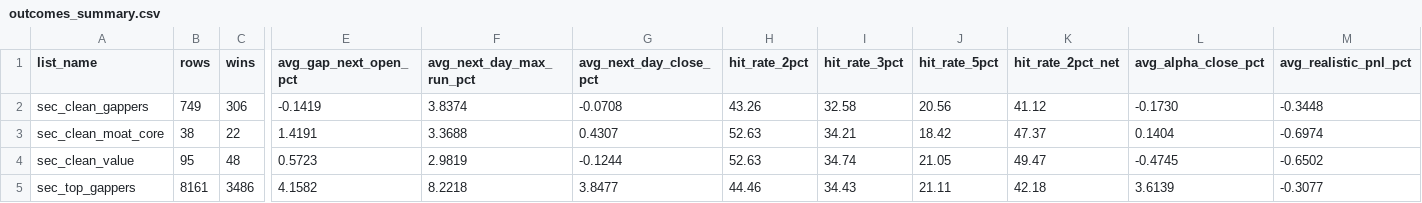
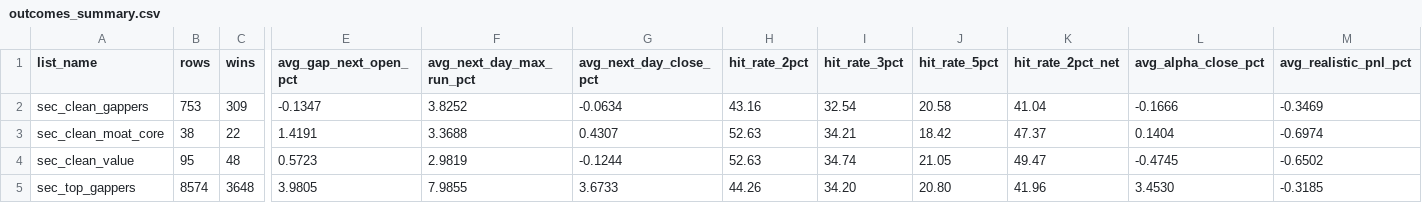
Before and after one commit to catalystedgepro-wq/sec-catalyst-data, a CSV file: data/outcomes_summary.csv, drawn as a sheet; only a part is shown, gaps mark what is left out; the diff covers the shown part only; the diff names each change by its address in the sheet, - before the commit and + after, or states it on an @@ line.

```diff
--- a/data/outcomes_summary.csv
+++ b/data/outcomes_summary.csv
-B2 (rows): 749
+B2 (rows): 753
-C2 (wins): 306
+C2 (wins): 309
-E2 (avg_gap_next_open_pct): -0.1419
+E2 (avg_gap_next_open_pct): -0.1347
-F2 (avg_next_day_max_run_pct): 3.8374
+F2 (avg_next_day_max_run_pct): 3.8252
-G2 (avg_next_day_close_pct): -0.0708
+G2 (avg_next_day_close_pct): -0.0634
-H2 (hit_rate_2pct): 43.26
+H2 (hit_rate_2pct): 43.16
-I2 (hit_rate_3pct): 32.58
+I2 (hit_rate_3pct): 32.54
-J2 (hit_rate_5pct): 20.56
+J2 (hit_rate_5pct): 20.58
-K2 (hit_rate_2pct_net): 41.12
+K2 (hit_rate_2pct_net): 41.04
-L2 (avg_alpha_close_pct): -0.1730
+L2 (avg_alpha_close_pct): -0.1666
-M2 (avg_realistic_pnl_pct): -0.3448
+M2 (avg_realistic_pnl_pct): -0.3469
-B5 (rows): 8161
+B5 (rows): 8574
-C5 (wins): 3486
+C5 (wins): 3648
-E5 (avg_gap_next_open_pct): 4.1582
+E5 (avg_gap_next_open_pct): 3.9805
-F5 (avg_next_day_max_run_pct): 8.2218
+F5 (avg_next_day_max_run_pct): 7.9855
-G5 (avg_next_day_close_pct): 3.8477
+G5 (avg_next_day_close_pct): 3.6733
-H5 (hit_rate_2pct): 44.46
+H5 (hit_rate_2pct): 44.26
-I5 (hit_rate_3pct): 34.43
+I5 (hit_rate_3pct): 34.20
-J5 (hit_rate_5pct): 21.11
+J5 (hit_rate_5pct): 20.80
-K5 (hit_rate_2pct_net): 42.18
+K5 (hit_rate_2pct_net): 41.96
-L5 (avg_alpha_close_pct): 3.6139
+L5 (avg_alpha_close_pct): 3.4530
-M5 (avg_realistic_pnl_pct): -0.3077
+M5 (avg_realistic_pnl_pct): -0.3185
```
Also changed, not shown: 62 edited cells elsewhere in this file, 5 other files.
